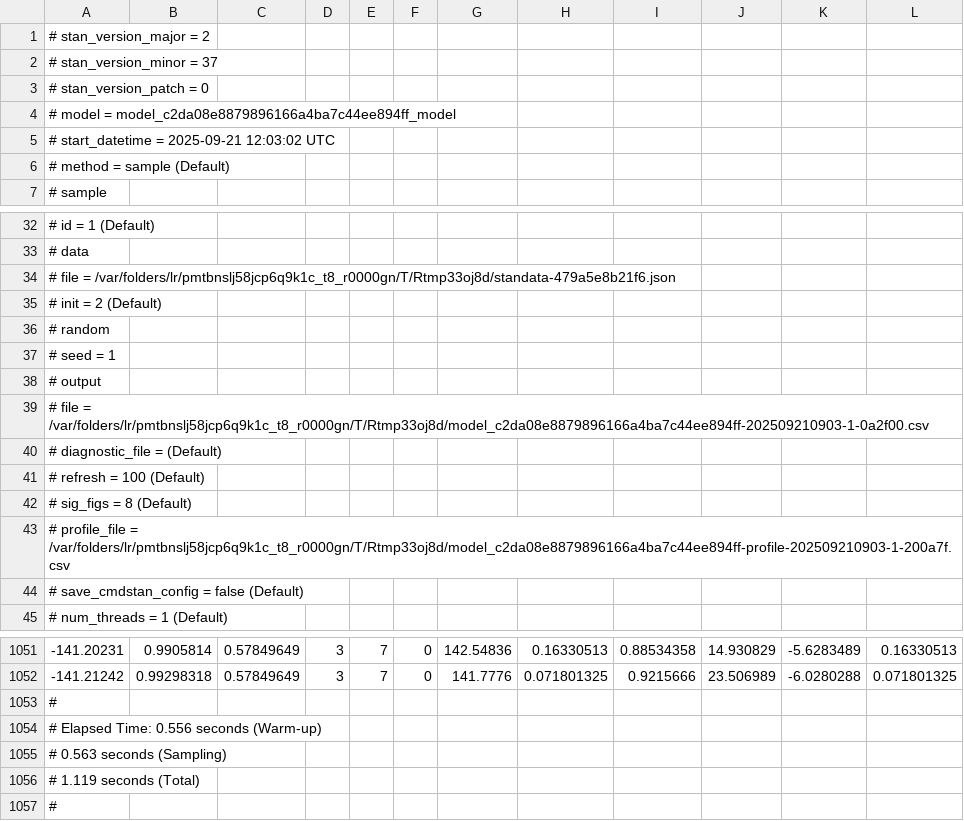
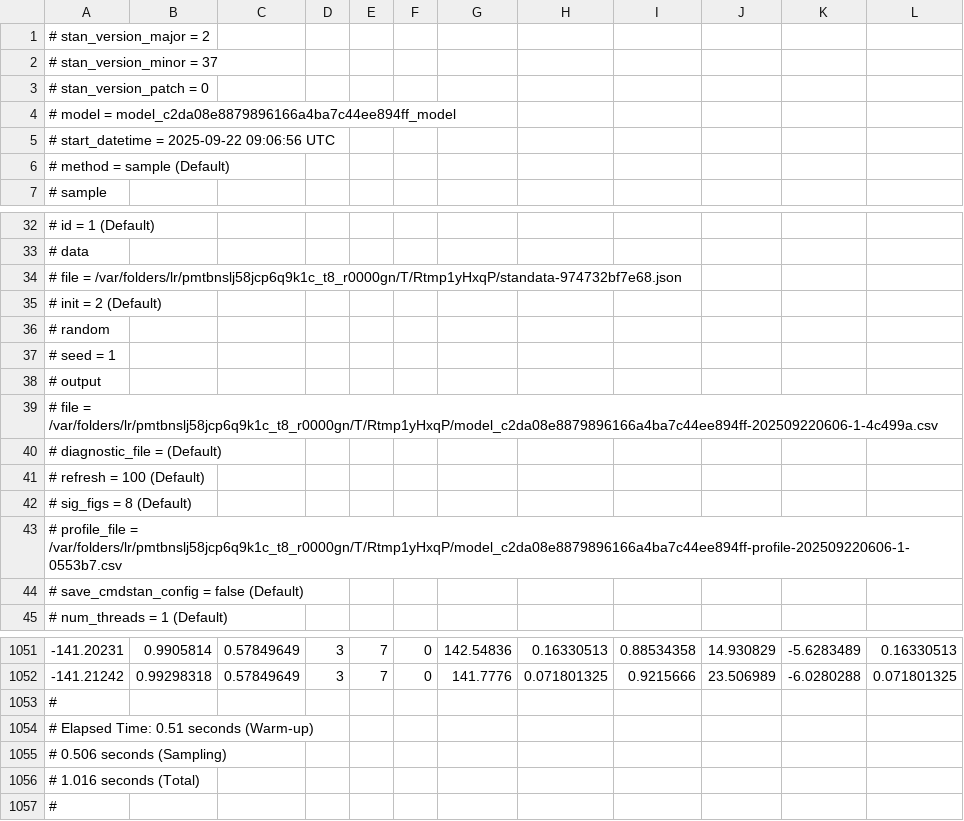
Before and after one commit to bentrueman/bgamcar1, a CSV file: inst/extdata/test-1.csv, drawn as a sheet; only a part is shown, gaps mark what is left out; the diff names each change by its address in the sheet, - before the commit and + after, or states it on an @@ line.

```diff
--- a/inst/extdata/test-1.csv
+++ b/inst/extdata/test-1.csv
-A5: # start_datetime = 2025-09-21 12:03:02 UTC
+A5: # start_datetime = 2025-09-22 09:06:56 UTC
-A34: …file = /var/folders/lr/pmtbnslj58jcp6q9k1c_t8_r0000gn/T/Rtmp33oj8d/standata-479a5e8b21f6.json
+A34: …file = /var/folders/lr/pmtbnslj58jcp6q9k1c_t8_r0000gn/T/Rtmp1yHxqP/standata-974732bf7e68.json
-A39: …file = /var/folders/lr/pmtbnslj58jcp6q9k1c_t8_r0000gn/T/Rtmp33oj8d/model_c2da08e8879896166a4ba7c44ee894ff-202509210903-1-0a2f00.csv
+A39: …file = /var/folders/lr/pmtbnslj58jcp6q9k1c_t8_r0000gn/T/Rtmp1yHxqP/model_c2da08e8879896166a4ba7c44ee894ff-202509220606-1-4c499a.csv
-A43: …profile_file = /var/folders/lr/pmtbnslj58jcp6q9k1c_t8_r0000gn/T/Rtmp33oj8d/model_c2da08e8879896166a4ba7c44ee894ff-profile-202509210903-1-200a7f.csv
+A43: …profile_file = /var/folders/lr/pmtbnslj58jcp6q9k1c_t8_r0000gn/T/Rtmp1yHxqP/model_c2da08e8879896166a4ba7c44ee894ff-profile-202509220606-1-0553b7.csv
-A1054: # Elapsed Time: 0.556 seconds (Warm-up)
+A1054: # Elapsed Time: 0.51 seconds (Warm-up)
-A1055: # 0.563 seconds (Sampling)
+A1055: # 0.506 seconds (Sampling)
-A1056: # 1.119 seconds (Total)
+A1056: # 1.016 seconds (Total)
```
Also changed, not shown: inst/extdata/test-2.csv, inst/extdata/test-3.csv, 11 other files.
